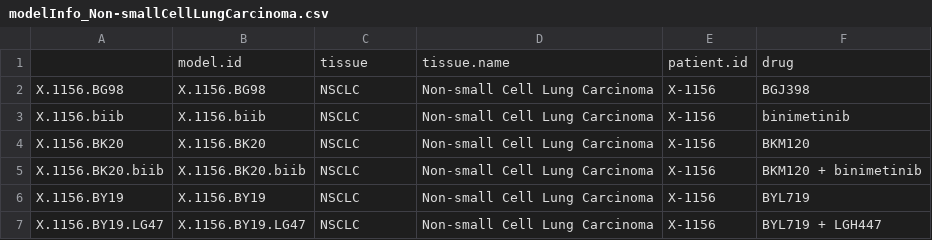
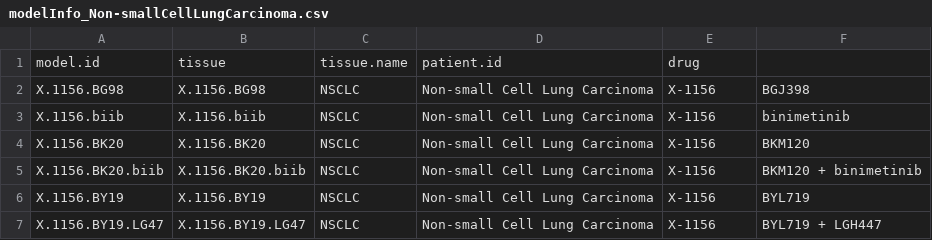
Before and after one commit to bhklab/XevaDB, a CSV file: data_conversion/Initial_Csv_File/model_information/modelInfo_Non-smallCellLungCarcinoma.csv, drawn as a sheet; only a part is shown; removed rows and columns are numbered as before the commit, all else as after; the diff names each change by its address in the sheet, - before the commit and + after, or states it on an @@ line.

Commit message:
model conversion file

```diff
--- a/data_conversion/Initial_Csv_File/model_information/modelInfo_Non-smallCellLungCarcinoma.csv
+++ b/data_conversion/Initial_Csv_File/model_information/modelInfo_Non-smallCellLungCarcinoma.csv
-row 1:  | model.id | tissue | tissue.name | patient.id | drug
+row 1: model.id | tissue | tissue.name | patient.id | drug
```
Also changed, not shown: 2 other files.
